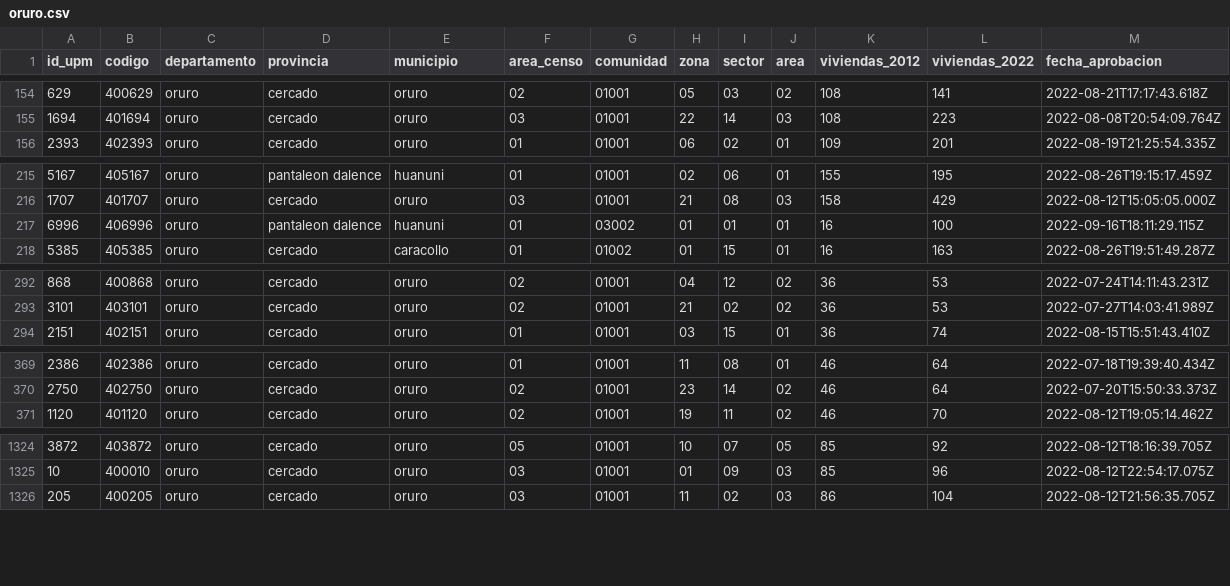
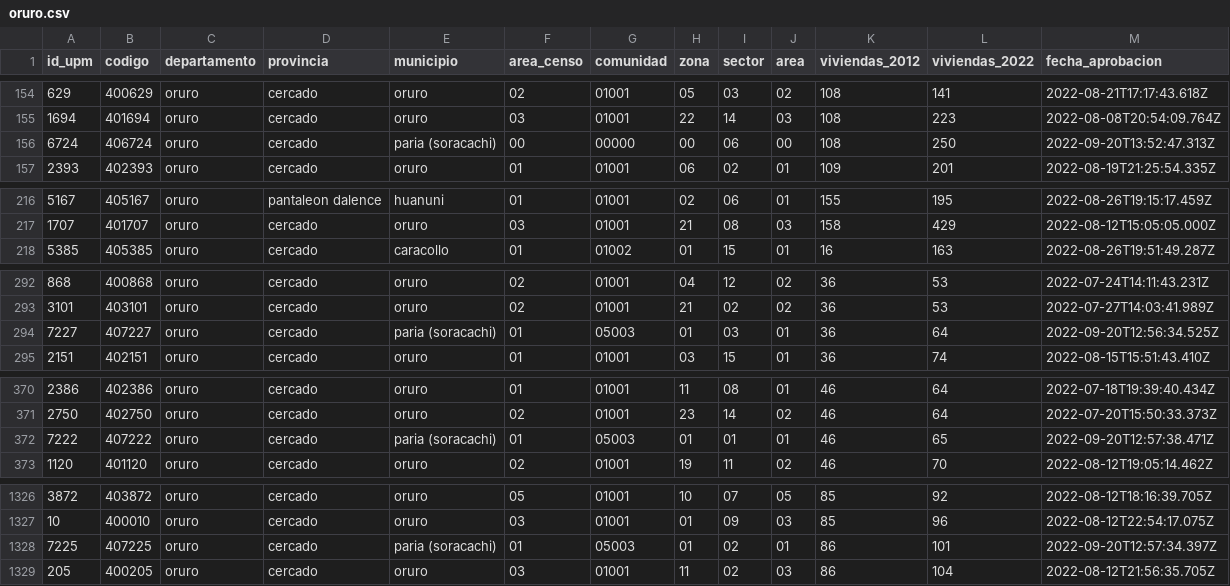
Before and after one commit to mauforonda/avance_censo, a CSV file: data/cartografia/departamentos/oruro.csv, drawn as a sheet; only a part is shown, gaps mark what is left out.

```diff
--- a/data/cartografia/departamentos/oruro.csv
+++ b/data/cartografia/departamentos/oruro.csv
@@ -155,2 +155,3 @@ id_upm,codigo,departamento,provincia,municipio,area_censo,comunidad,zona,sector,
 1694,401694,oruro,cercado,oruro,03,01001,22,14,03,108,223,2022-08-08T20:54:09.764Z
+6724,406724,oruro,cercado,paria (soracachi),00,00000,00,06,00,108,250,2022-09-20T13:52:47.313Z
 2393,402393,oruro,cercado,oruro,01,01001,06,02,01,109,201,2022-08-19T21:25:54.335Z
@@ -216,3 +217,2 @@ id_upm,codigo,departamento,provincia,municipio,area_censo,comunidad,zona,sector,
 1707,401707,oruro,cercado,oruro,03,01001,21,08,03,158,429,2022-08-12T15:05:05.000Z
-6996,406996,oruro,pantaleon dalence,huanuni,01,03002,01,01,01,16,100,2022-09-16T18:11:29.115Z
 5385,405385,oruro,cercado,caracollo,01,01002,01,15,01,16,163,2022-08-26T19:51:49.287Z
@@ -293,2 +293,3 @@ id_upm,codigo,departamento,provincia,municipio,area_censo,comunidad,zona,sector,
 3101,403101,oruro,cercado,oruro,02,01001,21,02,02,36,53,2022-07-27T14:03:41.989Z
+7227,407227,oruro,cercado,paria (soracachi),01,05003,01,03,01,36,64,2022-09-20T12:56:34.525Z
 2151,402151,oruro,cercado,oruro,01,01001,03,15,01,36,74,2022-08-15T15:51:43.410Z
@@ -370,2 +371,3 @@ id_upm,codigo,departamento,provincia,municipio,area_censo,comunidad,zona,sector,
 2750,402750,oruro,cercado,oruro,02,01001,23,14,02,46,64,2022-07-20T15:50:33.373Z
+7222,407222,oruro,cercado,paria (soracachi),01,05003,01,01,01,46,65,2022-09-20T12:57:38.471Z
 1120,401120,oruro,cercado,oruro,02,01001,19,11,02,46,70,2022-08-12T19:05:14.462Z
@@ -1325,2 +1327,3 @@ id_upm,codigo,departamento,provincia,municipio,area_censo,comunidad,zona,sector,
 10,400010,oruro,cercado,oruro,03,01001,01,09,03,85,96,2022-08-12T22:54:17.075Z
+7225,407225,oruro,cercado,paria (soracachi),01,05003,01,02,01,86,101,2022-09-20T12:57:34.397Z
 205,400205,oruro,cercado,oruro,03,01001,11,02,03,86,104,2022-08-12T21:56:35.705Z
```
Also changed, not shown: data/cartografia/departamentos/chuquisaca.csv, data/cartografia/departamentos/pando.csv, 7 other files.
